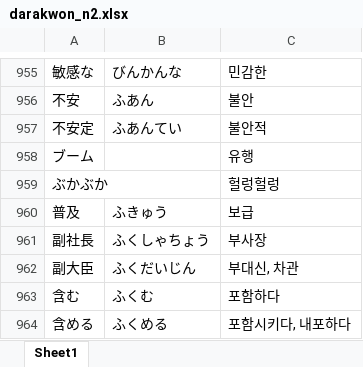
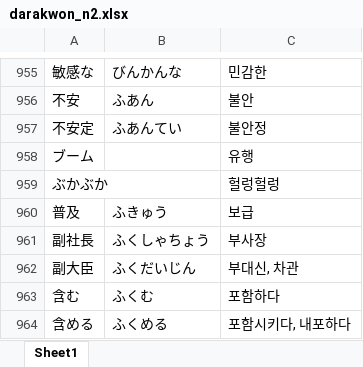
Before and after one commit to riparang/nihongo, an Excel workbook: anki_deque/darakwon_n2.xlsx, sheet Sheet1, drawn as a sheet; only a part is shown, gaps mark what is left out; values as stored, in another font and other column widths than the file's, no borders; the diff names each change by its address in the sheet, - before the commit and + after, or states it on an @@ line.

```diff
--- a/anki_deque/darakwon_n2.xlsx (sheet Sheet1)
+++ b/anki_deque/darakwon_n2.xlsx (sheet Sheet1)
-C957: 불안적
+C957: 불안정
```
Also changed, not shown: 2 other files.
